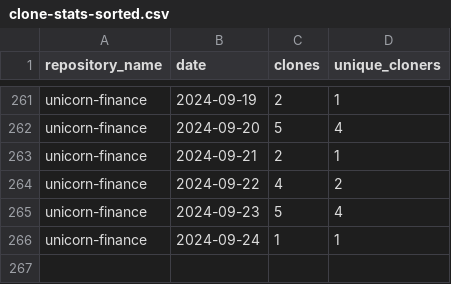
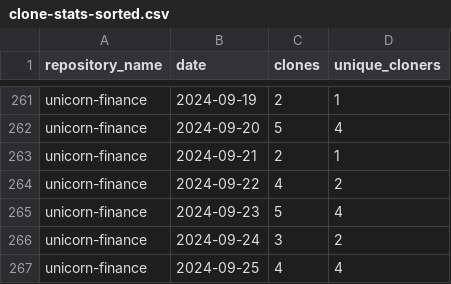
Before and after one commit to jpmorgan-payments/unicorn-finance, a CSV file: metrics/clone-stats-sorted.csv, drawn as a sheet; only a part is shown, gaps mark what is left out.

```diff
--- a/metrics/clone-stats-sorted.csv
+++ b/metrics/clone-stats-sorted.csv
@@ -265,2 +265,3 @@ unicorn-finance,2024-09-22,4,2
 unicorn-finance,2024-09-23,5,4
-unicorn-finance,2024-09-24,1,1
+unicorn-finance,2024-09-24,3,2
+unicorn-finance,2024-09-25,4,4
```
Also changed, not shown: metrics/clone-stats.csv, metrics/referrer-stats-sorted.csv, 3 other files.
